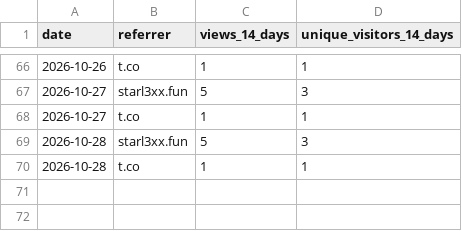
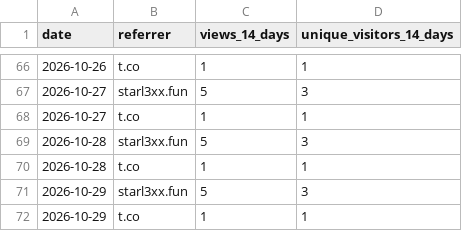
Before and after one commit to starl3xx/sweeter, a CSV file: referrers.csv, drawn as a sheet; only a part is shown, gaps mark what is left out.

```diff
--- a/referrers.csv
+++ b/referrers.csv
@@ -70 +70,3 @@ date,referrer,views_14_days,unique_visitors_14_days
 2026-10-28,t.co,1,1
+2026-10-29,starl3xx.fun,5,3
+2026-10-29,t.co,1,1
```
Also changed, not shown: clones.csv, downloads.csv, 2 other files.
